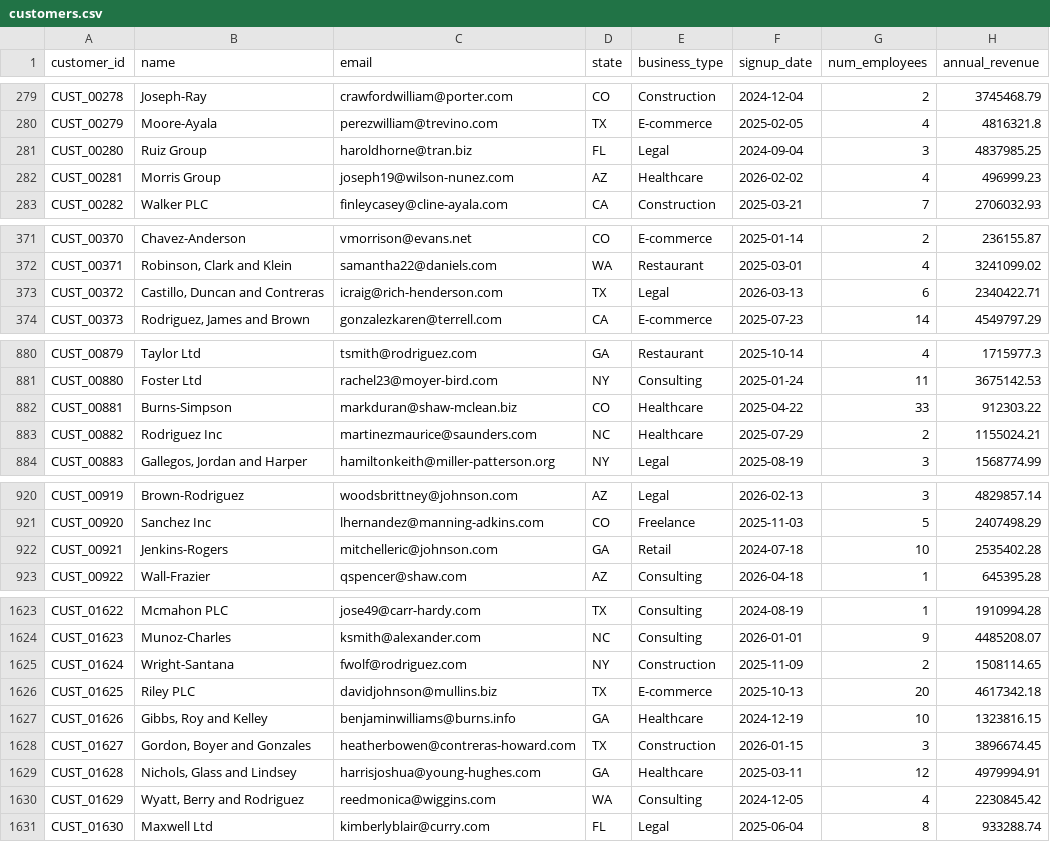
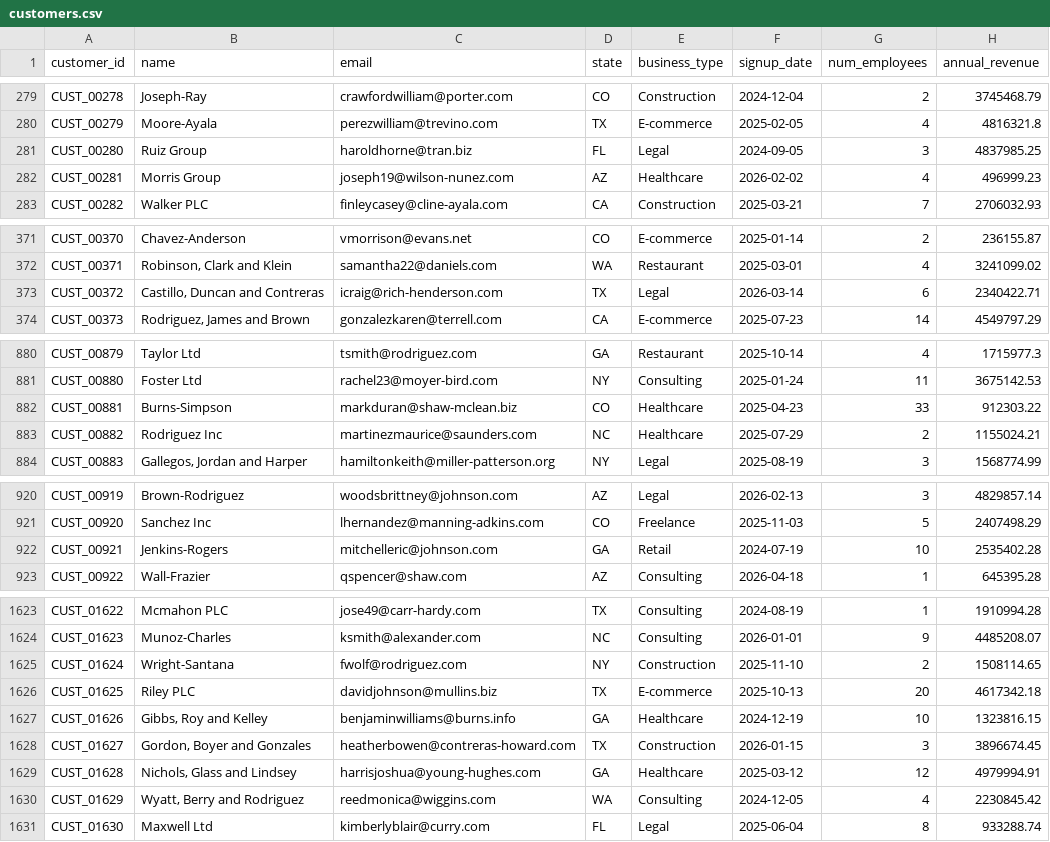
Before and after one commit to WestonWhiteUCD/qb-customer-intelligence, a CSV file: data/customers.csv, drawn as a sheet; only a part is shown, gaps mark what is left out; the diff covers the shown part only.

```diff
--- a/data/customers.csv
+++ b/data/customers.csv
@@ -280,3 +280,3 @@ CUST_00278,Joseph-Ray,crawfordwilliam@porter.com,CO,Construction,2024-12-04,2,37
 CUST_00279,Moore-Ayala,perezwilliam@trevino.com,TX,E-commerce,2025-02-05,4,4816321.8
-CUST_00280,Ruiz Group,haroldhorne@tran.biz,FL,Legal,2024-09-04,3,4837985.25
+CUST_00280,Ruiz Group,haroldhorne@tran.biz,FL,Legal,2024-09-05,3,4837985.25
 CUST_00281,Morris Group,joseph19@wilson-nunez.com,AZ,Healthcare,2026-02-02,4,496999.23
@@ -372,3 +372,3 @@ CUST_00370,Chavez-Anderson,vmorrison@evans.net,CO,E-commerce,2025-01-14,2,236155
 CUST_00371,"Robinson, Clark and Klein",samantha22@daniels.com,WA,Restaurant,2025-03-01,4,3241099.02
-CUST_00372,"Castillo, Duncan and Contreras",icraig@rich-henderson.com,TX,Legal,2026-03-13,6,2340422.71
+CUST_00372,"Castillo, Duncan and Contreras",icraig@rich-henderson.com,TX,Legal,2026-03-14,6,2340422.71
 CUST_00373,"Rodriguez, James and Brown",gonzalezkaren@terrell.com,CA,E-commerce,2025-07-23,14,4549797.29
@@ -881,3 +881,3 @@ CUST_00879,Taylor Ltd,tsmith@rodriguez.com,GA,Restaurant,2025-10-14,4,1715977.3
 CUST_00880,Foster Ltd,rachel23@moyer-bird.com,NY,Consulting,2025-01-24,11,3675142.53
-CUST_00881,Burns-Simpson,markduran@shaw-mclean.biz,CO,Healthcare,2025-04-22,33,912303.22
+CUST_00881,Burns-Simpson,markduran@shaw-mclean.biz,CO,Healthcare,2025-04-23,33,912303.22
 CUST_00882,Rodriguez Inc,martinezmaurice@saunders.com,NC,Healthcare,2025-07-29,2,1155024.21
@@ -921,3 +921,3 @@ CUST_00919,Brown-Rodriguez,woodsbrittney@johnson.com,AZ,Legal,2026-02-13,3,48298
 CUST_00920,Sanchez Inc,lhernandez@manning-adkins.com,CO,Freelance,2025-11-03,5,2407498.29
-CUST_00921,Jenkins-Rogers,mitchelleric@johnson.com,GA,Retail,2024-07-18,10,2535402.28
+CUST_00921,Jenkins-Rogers,mitchelleric@johnson.com,GA,Retail,2024-07-19,10,2535402.28
 CUST_00922,Wall-Frazier,qspencer@shaw.com,AZ,Consulting,2026-04-18,1,645395.28
@@ -1624,3 +1624,3 @@ CUST_01622,Mcmahon PLC,jose49@carr-hardy.com,TX,Consulting,2024-08-19,1,1910994.
 CUST_01623,Munoz-Charles,ksmith@alexander.com,NC,Consulting,2026-01-01,9,4485208.07
-CUST_01624,Wright-Santana,fwolf@rodriguez.com,NY,Construction,2025-11-09,2,1508114.65
+CUST_01624,Wright-Santana,fwolf@rodriguez.com,NY,Construction,2025-11-10,2,1508114.65
 CUST_01625,Riley PLC,davidjohnson@mullins.biz,TX,E-commerce,2025-10-13,20,4617342.18
@@ -1628,3 +1628,3 @@ CUST_01626,"Gibbs, Roy and Kelley",benjaminwilliams@burns.info,GA,Healthcare,202
 CUST_01627,"Gordon, Boyer and Gonzales",heatherbowen@contreras-howard.com,TX,Construction,2026-01-15,3,3896674.45
-CUST_01628,"Nichols, Glass and Lindsey",harrisjoshua@young-hughes.com,GA,Healthcare,2025-03-11,12,4979994.91
+CUST_01628,"Nichols, Glass and Lindsey",harrisjoshua@young-hughes.com,GA,Healthcare,2025-03-12,12,4979994.91
 CUST_01629,"Wyatt, Berry and Rodriguez",reedmonica@wiggins.com,WA,Consulting,2024-12-05,4,2230845.42
```
Also changed, not shown: 7 edited cells elsewhere in this file, data/subscriptions.csv, data/support_tickets.csv, 2 other files.
